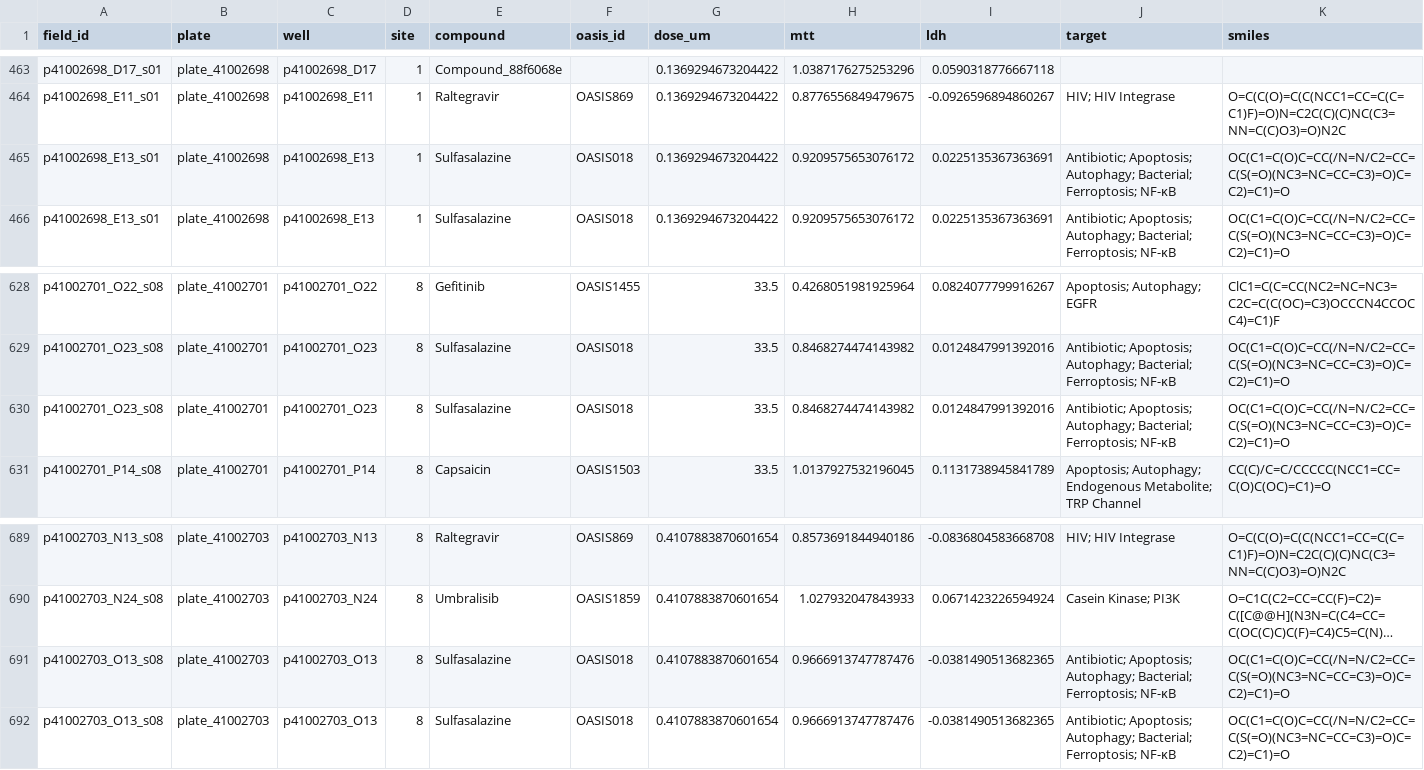
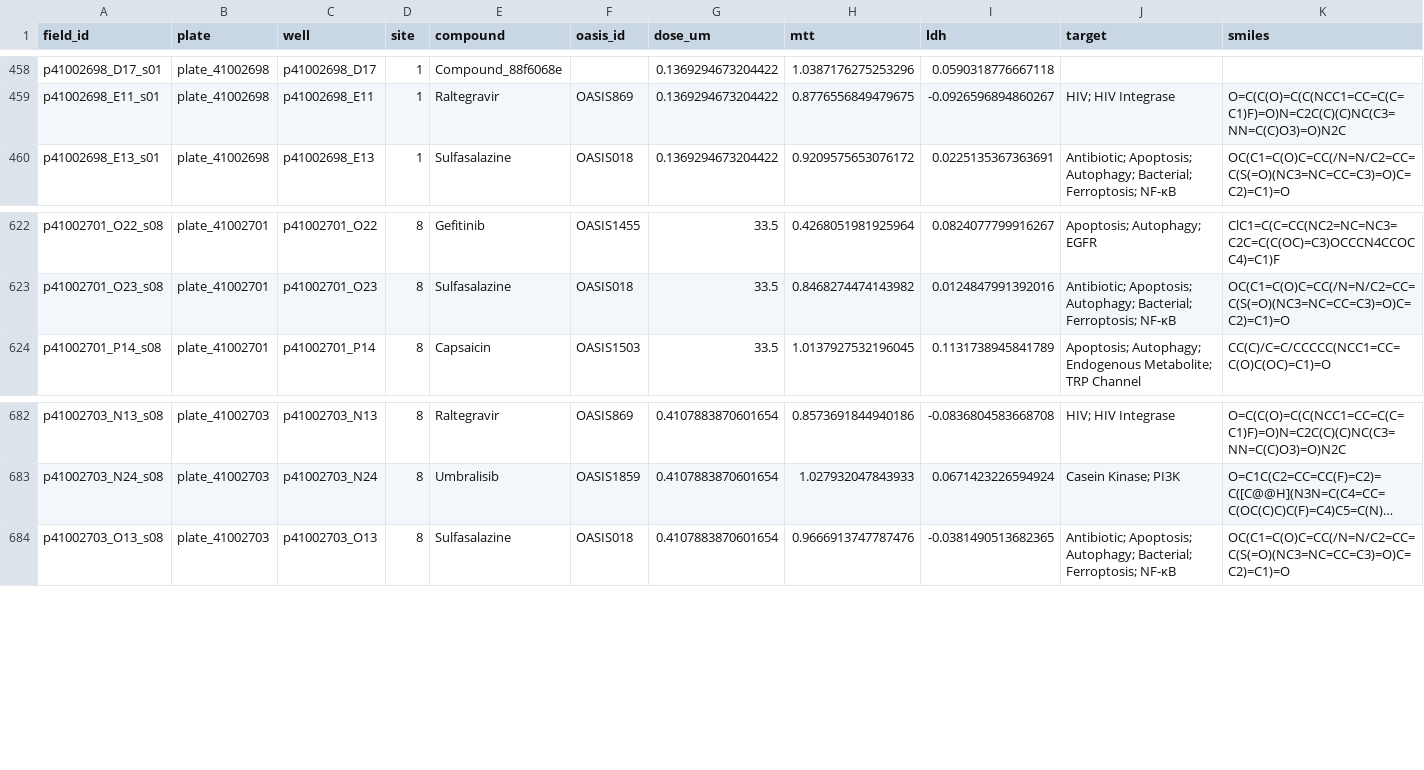
Before and after one commit to datanomadhq/kaggle-ai4s-life-science, a CSV file: meta/axiom/manifest.csv, drawn as a sheet; only a part is shown, gaps mark what is left out; long unchanged cells end in …; rows hold the shown columns only; the diff covers the shown part only; the diff names each change by its address in the sheet, - before the commit and + after, or states it on an @@ line.

```diff
--- a/meta/axiom/manifest.csv
+++ b/meta/axiom/manifest.csv
-row 465: p41002698_E13_s01 | plate_41002698 | p41002698_E13 | 1 | Sulfasalazine | OASIS018 | 0.1369294673204422 | 0.9209575653076172 | 0.0225135367363691 | Antibiotic; Apoptosis; Autophagy; Bacterial; Ferroptosis; NF-κB | OC(C1=C(O)C=CC(/N=N/C2=CC=C(S(=O)(NC3=NC=CC=C3)=O)C=C2)=C1)=O
-row 630: p41002701_O23_s08 | plate_41002701 | p41002701_O23 | 8 | Sulfasalazine | OASIS018 | 33.5 | 0.8468274474143982 | 0.0124847991392016 | Antibiotic; Apoptosis; Autophagy; Bacterial; Ferroptosis; NF-κB | OC(C1=C(O)C=CC(/N=N/C2=CC=C(S(=O)(NC3=NC=CC=C3)=O)C=C2)=C1)=O
-row 691: p41002703_O13_s08 | plate_41002703 | p41002703_O13 | 8 | Sulfasalazine | OASIS018 | 0.4107883870601654 | 0.9666913747787476 | -0.0381490513682365 | Antibiotic; Apoptosis; Autophagy; Bacterial; Ferroptosis; NF-κB | OC(C1=C(O)C=CC(/N=N/C2=CC=C(S(=O)(NC3=NC=CC=C3)=O)C=C2)=C1)=O
```
Also changed, not shown: 5 removed rows elsewhere in this file, 5 other files.
